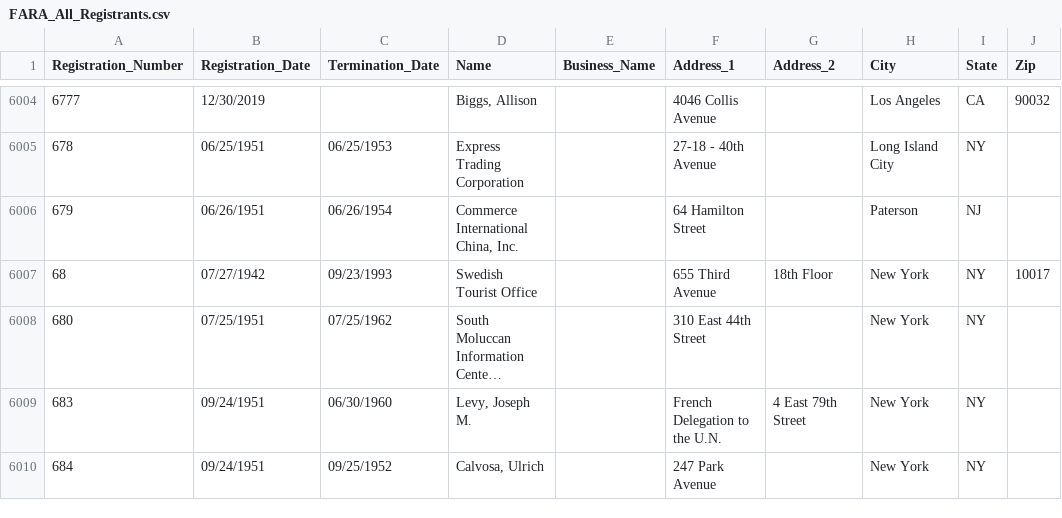
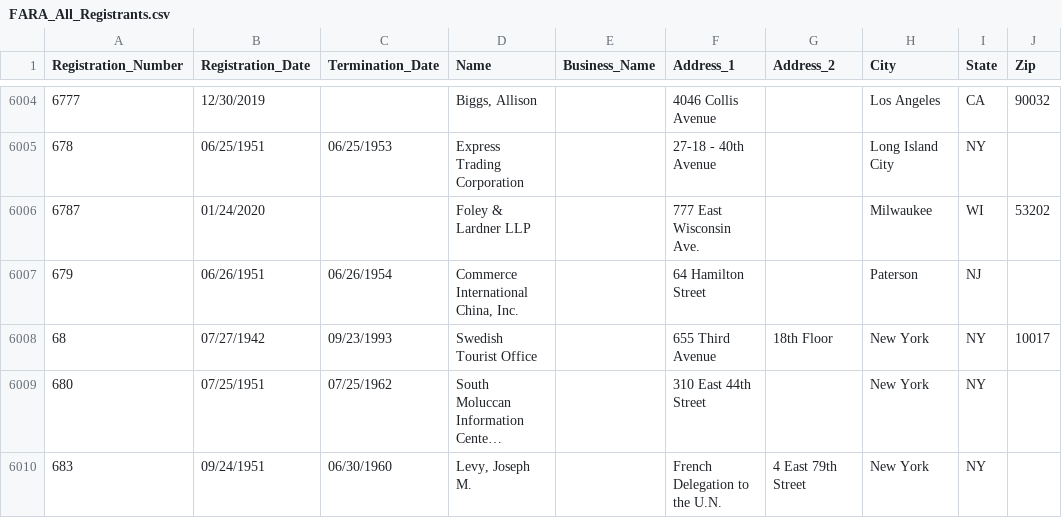
Before and after one commit to simonw/fara-history, a CSV file: FARA_All_Registrants.csv, drawn as a sheet; only a part is shown, gaps mark what is left out; the shorter side is filled out with more unchanged rows; long unchanged cells end in ….

Commit message:
1 row added
  Registration_Number: 6787
  Registration_Date: 01/24/2020
  Termination_Date:
  Name: Foley & Lardner LLP
  Business_Name:
  Address_1: 777 East Wisconsin Ave.
  Address_2:
  City: Milwaukee
  State: WI
  Zip: 53202

[skip ci]

```diff
--- a/FARA_All_Registrants.csv
+++ b/FARA_All_Registrants.csv
@@ -6005,2 +6005,3 @@
 "678","06/25/1951","06/25/1953","Express Trading Corporation","","27-18 - 40th Avenue","","Long Island City","NY",""
+"6787","01/24/2020","","Foley & Lardner LLP","","777 East Wisconsin Ave.","","Milwaukee","WI","53202"
 "679","06/26/1951","06/26/1954","Commerce International China, Inc.","","64 Hamilton Street","","Paterson","NJ",""
```
